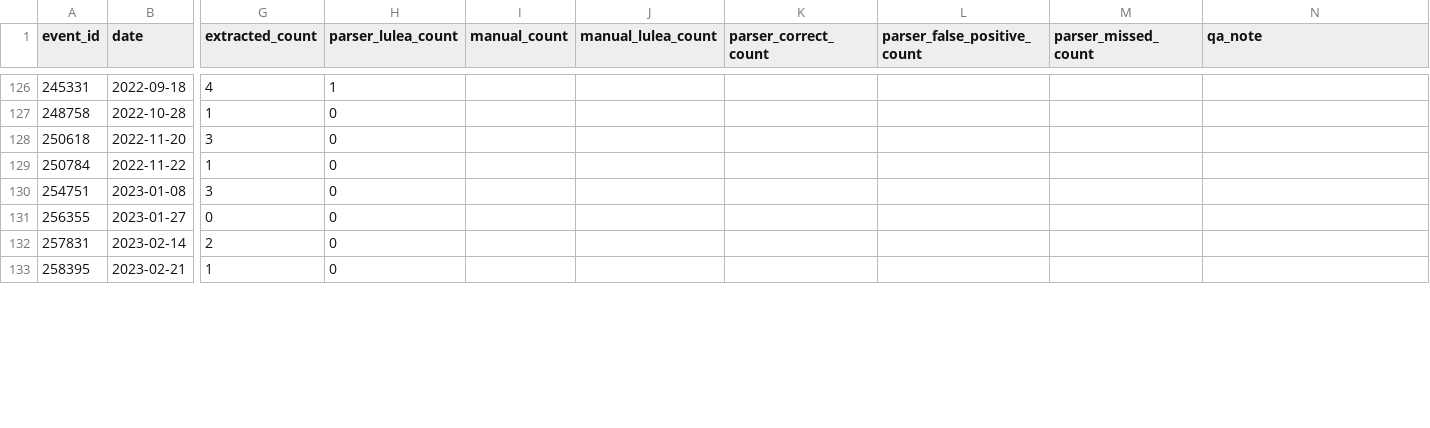
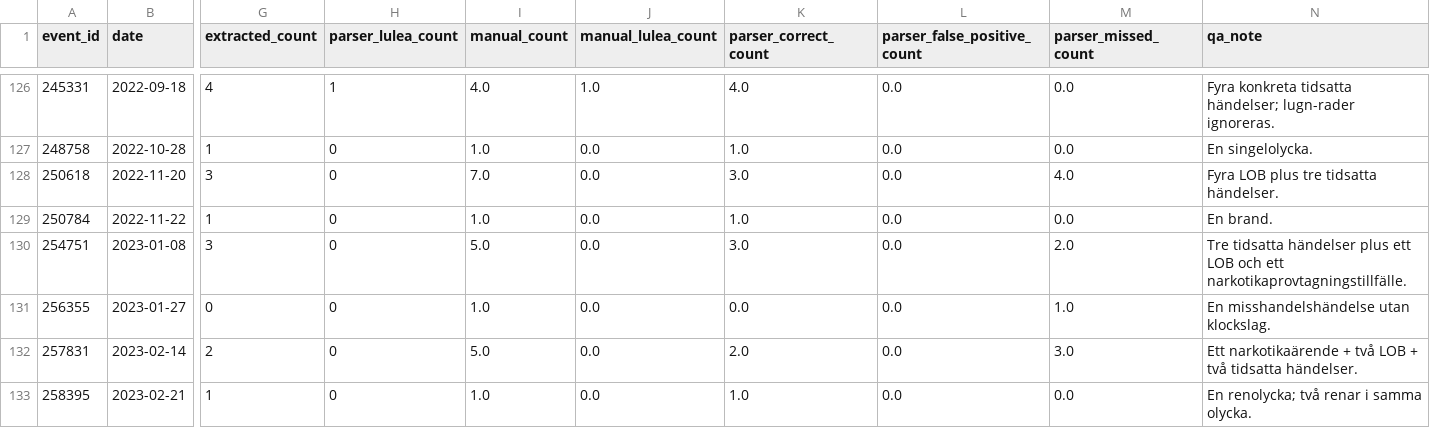
Before and after one commit to Lulea-statistik/Lulea-polishandelser, a TSV file: data/summary_validation_review.tsv, drawn as a sheet; only a part is shown, gaps mark what is left out; the diff covers the shown part only; the diff names each change by its address in the sheet, - before the commit and + after, or states it on an @@ line.

```diff
--- a/data/summary_validation_review.tsv
+++ b/data/summary_validation_review.tsv
-I126 (manual_count): (empty)
+I126 (manual_count): 4.0
-J126 (manual_lulea_count): (empty)
+J126 (manual_lulea_count): 1.0
-K126 (parser_correct_count): (empty)
+K126 (parser_correct_count): 4.0
-L126:L133 (parser_false_positive_count): (empty)
+L126:L133 (parser_false_positive_count): 0.0
-M126:M127 (parser_missed_count): (empty)
+M126:M127 (parser_missed_count): 0.0
-N126 (qa_note): (empty)
+N126 (qa_note): Fyra konkreta tidsatta händelser; lugn-rader ignoreras.
-I127 (manual_count): (empty)
+I127 (manual_count): 1.0
-J127:J133 (manual_lulea_count): (empty)
+J127:J133 (manual_lulea_count): 0.0
-K127 (parser_correct_count): (empty)
+K127 (parser_correct_count): 1.0
-N127 (qa_note): (empty)
+N127 (qa_note): En singelolycka.
-I128 (manual_count): (empty)
+I128 (manual_count): 7.0
-K128 (parser_correct_count): (empty)
+K128 (parser_correct_count): 3.0
-M128 (parser_missed_count): (empty)
+M128 (parser_missed_count): 4.0
-N128 (qa_note): (empty)
+N128 (qa_note): Fyra LOB plus tre tidsatta händelser.
-I129 (manual_count): (empty)
+I129 (manual_count): 1.0
-K129 (parser_correct_count): (empty)
+K129 (parser_correct_count): 1.0
-M129 (parser_missed_count): (empty)
+M129 (parser_missed_count): 0.0
-N129 (qa_note): (empty)
+N129 (qa_note): En brand.
-I130 (manual_count): (empty)
+I130 (manual_count): 5.0
-K130 (parser_correct_count): (empty)
+K130 (parser_correct_count): 3.0
-M130 (parser_missed_count): (empty)
+M130 (parser_missed_count): 2.0
-N130 (qa_note): (empty)
+N130 (qa_note): Tre tidsatta händelser plus ett LOB och ett narkotikaprovtagningstillfälle.
-I131 (manual_count): (empty)
+I131 (manual_count): 1.0
-K131 (parser_correct_count): (empty)
+K131 (parser_correct_count): 0.0
-M131 (parser_missed_count): (empty)
+M131 (parser_missed_count): 1.0
-N131 (qa_note): (empty)
+N131 (qa_note): En misshandelshändelse utan klockslag.
-I132 (manual_count): (empty)
+I132 (manual_count): 5.0
-K132 (parser_correct_count): (empty)
+K132 (parser_correct_count): 2.0
-M132 (parser_missed_count): (empty)
+M132 (parser_missed_count): 3.0
-N132 (qa_note): (empty)
+N132 (qa_note): Ett narkotikaärende + två LOB + två tidsatta händelser.
-I133 (manual_count): (empty)
+I133 (manual_count): 1.0
-K133 (parser_correct_count): (empty)
+K133 (parser_correct_count): 1.0
-M133 (parser_missed_count): (empty)
+M133 (parser_missed_count): 0.0
-N133 (qa_note): (empty)
+N133 (qa_note): En renolycka; två renar i samma olycka.
```
Also changed, not shown: 152 edited cells elsewhere in this file, data/summary_validation_report.csv, 2 other files.
